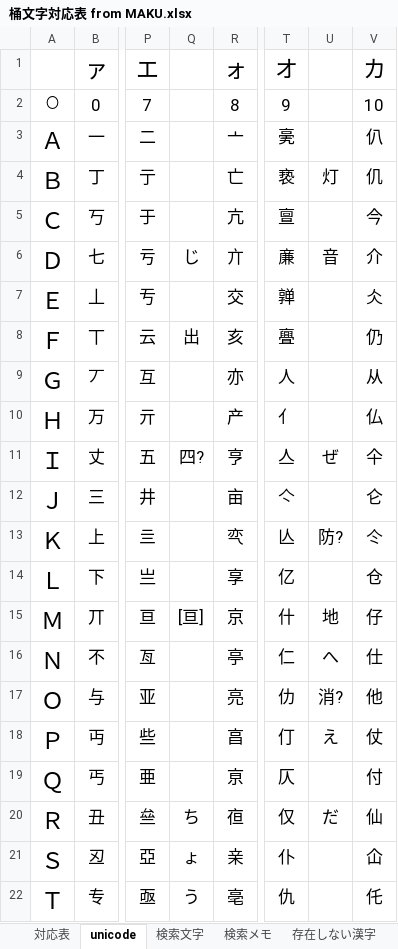
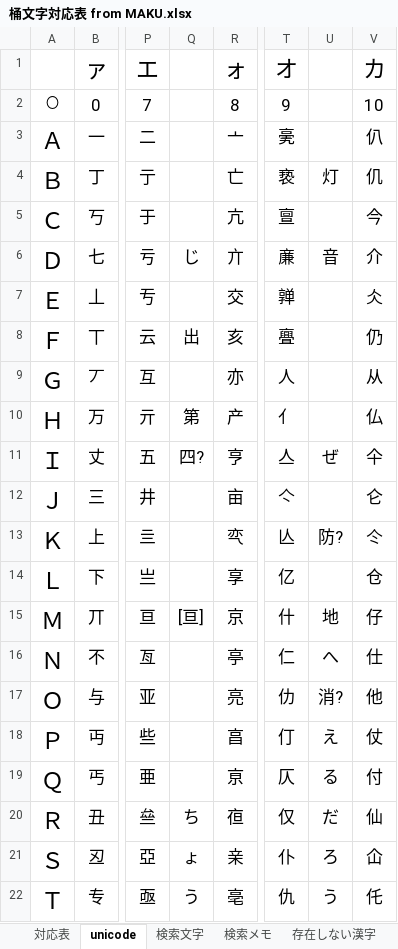
Before and after one commit to ayashiroooo/okechika-henkan, an Excel workbook: 桶文字対応表 from MAKU.xlsx, sheet unicode, drawn as a sheet; only a part is shown, gaps mark what is left out; values as stored, in another font and other column widths than the file's, no borders; conditional formats not drawn; the diff names each change by its address in the sheet, - before the commit and + after, or states it on an @@ line.

Commit message:
update 09071533

```diff
--- a/桶文字対応表 from MAKU.xlsx (sheet unicode)
+++ b/桶文字対応表 from MAKU.xlsx (sheet unicode)
-Q10: (empty)
+Q10: 第
-U19: (empty)
+U19: る
-U21: (empty)
+U21: ろ
-U22: (empty)
+U22: う
```
Also changed, not shown: other sheet tabs.
